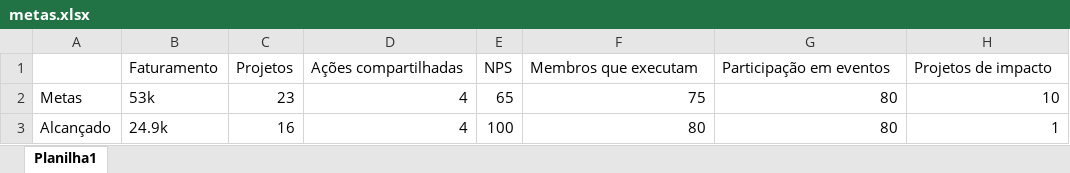
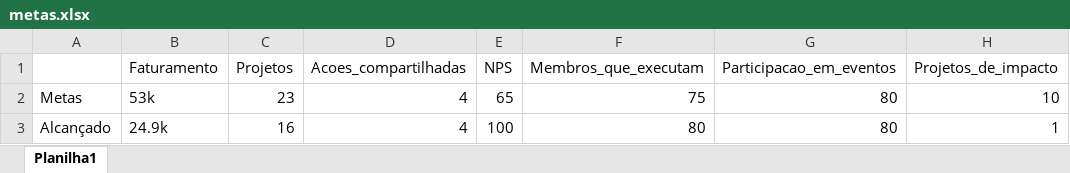
Before and after one commit to BarretoNV/AureaBot, an Excel workbook: src/metas.xlsx, sheet Planilha1, drawn as a sheet; values as stored, in another font and other column widths than the file's, no borders; the diff names each change by its address in the sheet, - before the commit and + after, or states it on an @@ line.

```diff
--- a/src/metas.xlsx (sheet Planilha1)
+++ b/src/metas.xlsx (sheet Planilha1)
-D1: Ações compartilhadas
+D1: Acoes_compartilhadas
-F1: Membros que executam
+F1: Membros_que_executam
-G1: Participação em eventos
+G1: Participacao_em_eventos
-H1: Projetos de impacto
+H1: Projetos_de_impacto
```
Also changed, not shown: 1 other file.
